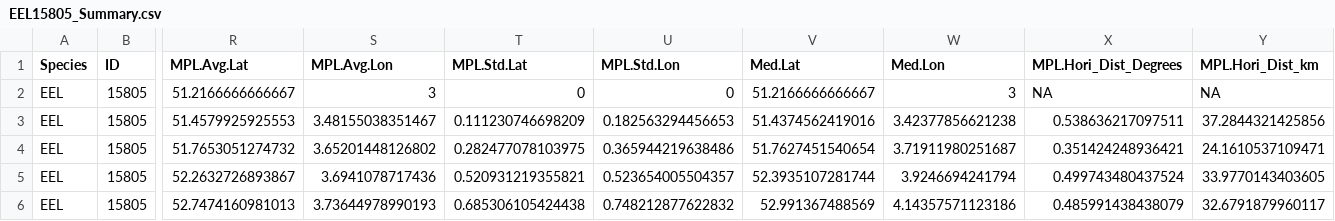
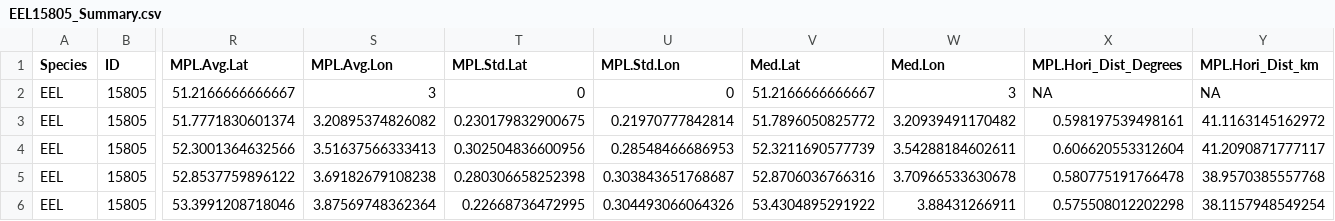
Before and after one commit to PieterjanVerhelst/eel-pdst-analysis, a CSV file: data/external/trajectory_data/EEL15805_Summary.csv, drawn as a sheet; only a part is shown, gaps mark what is left out; the diff covers the shown part only; the diff names each change by its address in the sheet, - before the commit and + after, or states it on an @@ line.

Commit message:
Update EEL15805_Summary.csv

```diff
--- a/data/external/trajectory_data/EEL15805_Summary.csv
+++ b/data/external/trajectory_data/EEL15805_Summary.csv
-R3 (MPL.Avg.Lat): 51.4579925925553
+R3 (MPL.Avg.Lat): 51.7771830601374
-S3 (MPL.Avg.Lon): 3.48155038351467
+S3 (MPL.Avg.Lon): 3.20895374826082
-T3 (MPL.Std.Lat): 0.111230746698209
+T3 (MPL.Std.Lat): 0.230179832900675
-U3 (MPL.Std.Lon): 0.182563294456653
+U3 (MPL.Std.Lon): 0.21970777842814
-V3 (Med.Lat): 51.4374562419016
+V3 (Med.Lat): 51.7896050825772
-W3 (Med.Lon): 3.42377856621238
+W3 (Med.Lon): 3.20939491170482
-X3 (MPL.Hori_Dist_Degrees): 0.538636217097511
+X3 (MPL.Hori_Dist_Degrees): 0.598197539498161
-Y3 (MPL.Hori_Dist_km): 37.2844321425856
+Y3 (MPL.Hori_Dist_km): 41.1163145162972
-R4 (MPL.Avg.Lat): 51.7653051274732
+R4 (MPL.Avg.Lat): 52.3001364632566
-S4 (MPL.Avg.Lon): 3.65201448126802
+S4 (MPL.Avg.Lon): 3.51637566333413
-T4 (MPL.Std.Lat): 0.282477078103975
+T4 (MPL.Std.Lat): 0.302504836600956
-U4 (MPL.Std.Lon): 0.365944219638486
+U4 (MPL.Std.Lon): 0.28548466686953
-V4 (Med.Lat): 51.7627451540654
+V4 (Med.Lat): 52.3211690577739
-W4 (Med.Lon): 3.71911980251687
+W4 (Med.Lon): 3.54288184602611
-X4 (MPL.Hori_Dist_Degrees): 0.351424248936421
+X4 (MPL.Hori_Dist_Degrees): 0.606620553312604
-Y4 (MPL.Hori_Dist_km): 24.1610537109471
+Y4 (MPL.Hori_Dist_km): 41.2090871777117
-R5 (MPL.Avg.Lat): 52.2632726893867
+R5 (MPL.Avg.Lat): 52.8537759896122
-S5 (MPL.Avg.Lon): 3.6941078717436
+S5 (MPL.Avg.Lon): 3.69182679108238
-T5 (MPL.Std.Lat): 0.520931219355821
+T5 (MPL.Std.Lat): 0.280306658252398
-U5 (MPL.Std.Lon): 0.523654005504357
+U5 (MPL.Std.Lon): 0.303843651768687
-V5 (Med.Lat): 52.3935107281744
+V5 (Med.Lat): 52.8706036766316
-W5 (Med.Lon): 3.9246694241794
+W5 (Med.Lon): 3.70966533630678
-X5 (MPL.Hori_Dist_Degrees): 0.499743480437524
+X5 (MPL.Hori_Dist_Degrees): 0.580775191766478
-Y5 (MPL.Hori_Dist_km): 33.9770143403605
+Y5 (MPL.Hori_Dist_km): 38.9570385557768
-R6 (MPL.Avg.Lat): 52.7474160981013
+R6 (MPL.Avg.Lat): 53.3991208718046
-S6 (MPL.Avg.Lon): 3.73644978990193
+S6 (MPL.Avg.Lon): 3.87569748362364
-T6 (MPL.Std.Lat): 0.685306105424438
+T6 (MPL.Std.Lat): 0.22668736472995
-U6 (MPL.Std.Lon): 0.748212877622832
+U6 (MPL.Std.Lon): 0.304493066064326
-V6 (Med.Lat): 52.991367488569
+V6 (Med.Lat): 53.4304895291922
-W6 (Med.Lon): 4.14357571123186
+W6 (Med.Lon): 3.88431266911
-X6 (MPL.Hori_Dist_Degrees): 0.485991438438079
+X6 (MPL.Hori_Dist_Degrees): 0.575508012202298
-Y6 (MPL.Hori_Dist_km): 32.6791879960117
+Y6 (MPL.Hori_Dist_km): 38.1157948549254
```
Also changed, not shown: 32 edited cells elsewhere in this file.
